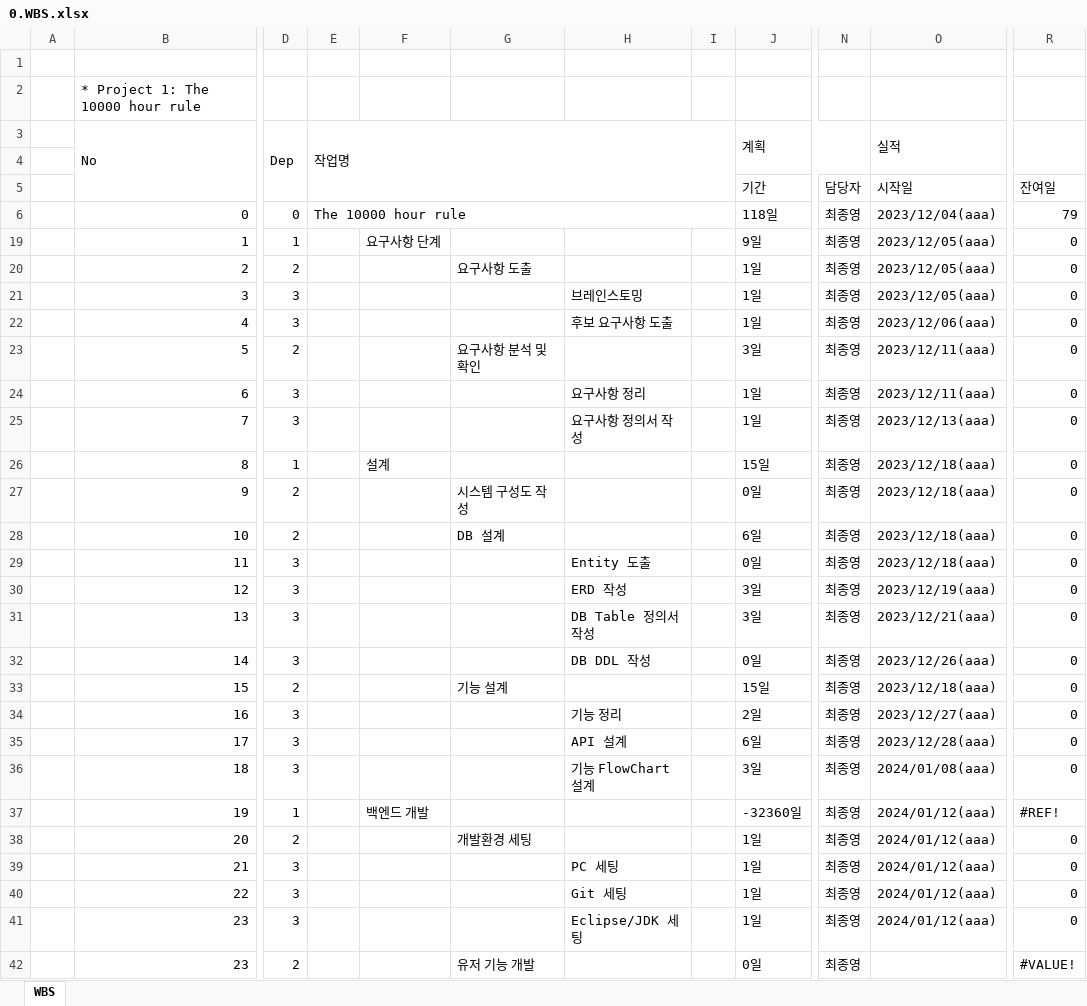
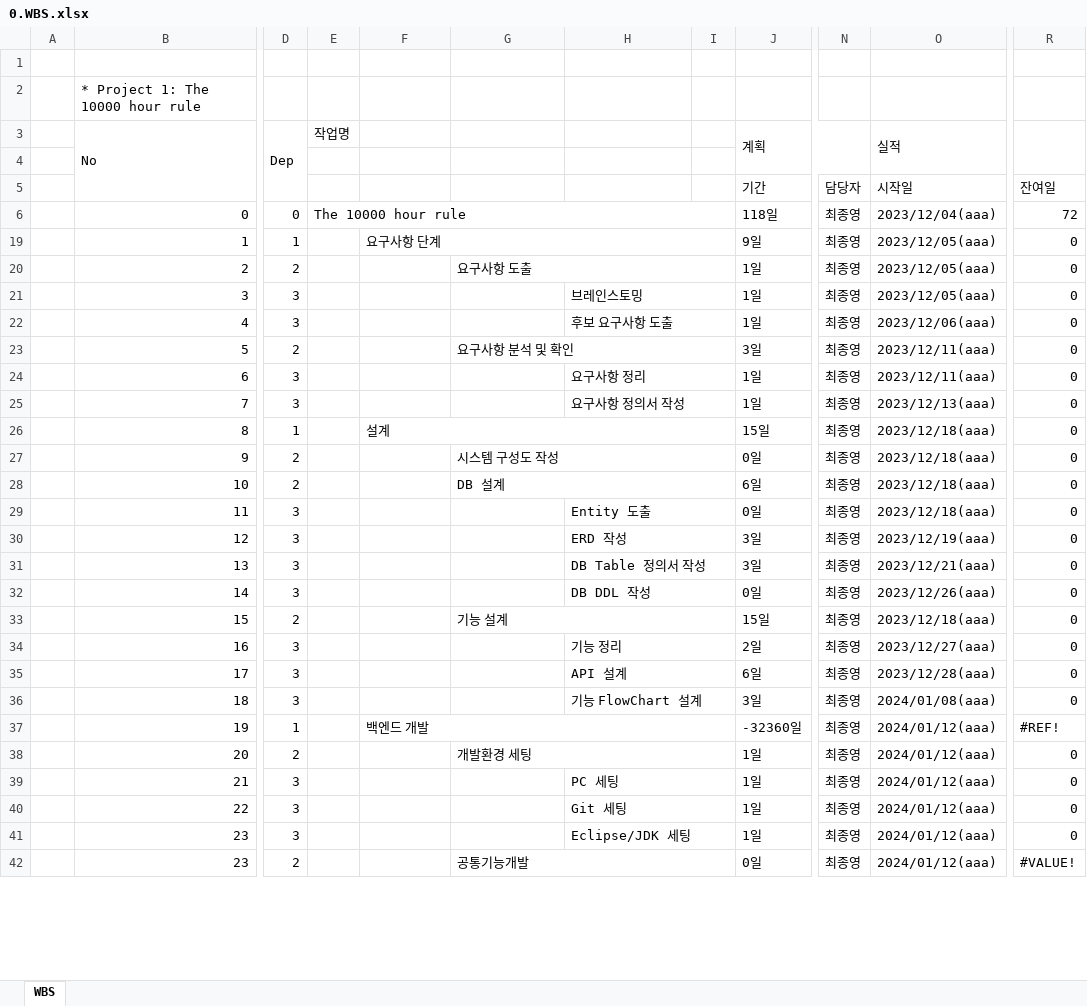
Before and after one commit to dyonyon2/The-10000-Hour-Rule, an Excel workbook: 0.WBS.xlsx, sheet WBS, drawn as a sheet; only a part is shown, gaps mark what is left out; values as stored, in another font and other column widths than the file's, no cell formats; charts and pictures and conditional formats not drawn; the diff covers the shown part only; the diff names each change by its address in the sheet, - before the commit and + after, or states it on an @@ line.

```diff
--- a/0.WBS.xlsx (sheet WBS)
+++ b/0.WBS.xlsx (sheet WBS)
-E3:I5 merged
-R6: 79
+R6: 72
+F19:I19 merged
+G20:I20 merged
+H21:I21 merged
+H22:I22 merged
+G23:I23 merged
+H24:I24 merged
+H25:I25 merged
+F26:I26 merged
+G27:I27 merged
+G28:I28 merged
+H29:I29 merged
+H30:I30 merged
+H31:I31 merged
+H32:I32 merged
+G33:I33 merged
+H34:I34 merged
+H35:I35 merged
+H36:I36 merged
+F37:I37 merged
+G38:I38 merged
+H39:I39 merged
+H40:I40 merged
+H41:I41 merged
-G42: 유저 기능 개발
+G42: 공통기능개발
+G42:I42 merged
-O42: (empty)
+O42: 2024/01/12(aaa)
```
Also changed, not shown: 1 removed row, 85 edited cells and merged cells elsewhere in this sheet, cell formats, formulas that keep their value, charts or pictures, 1 other file.
